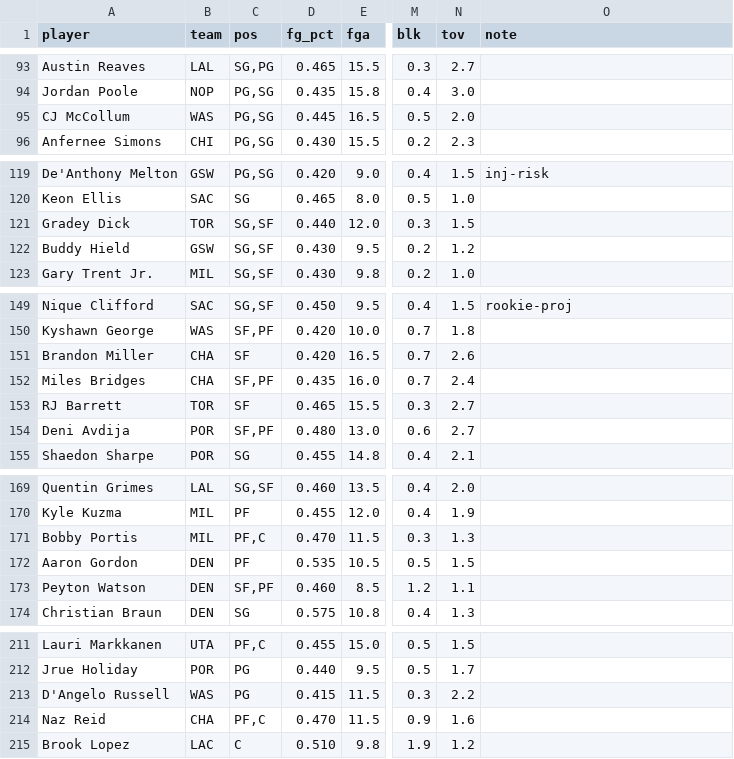
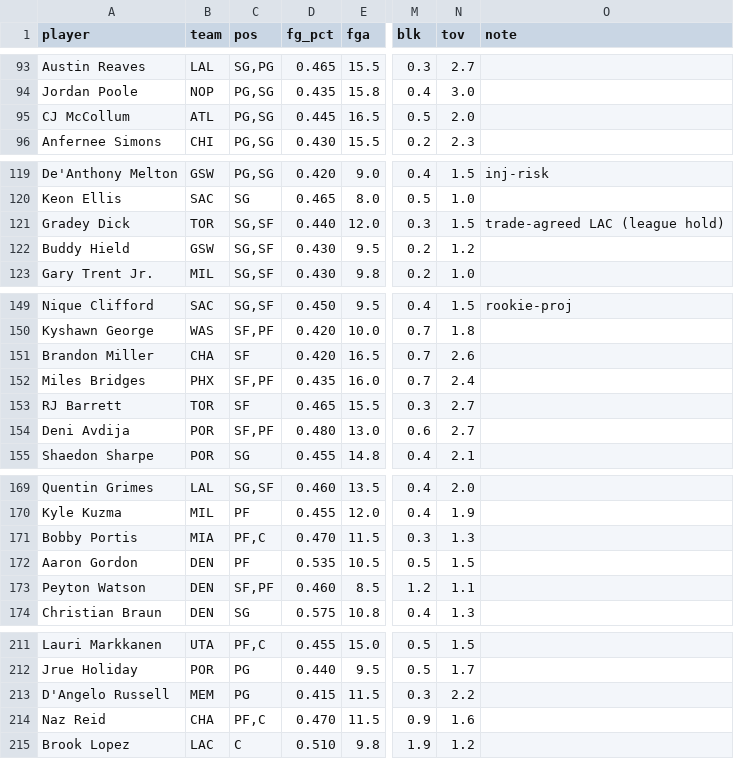
Before and after one commit to nic095layson/yahoo-fantasy-basketball, a CSV file: data/players.csv, drawn as a sheet; only a part is shown, gaps mark what is left out; the diff covers the shown part only; the diff names each change by its address in the sheet, - before the commit and + after, or states it on an @@ line.

```diff
--- a/data/players.csv
+++ b/data/players.csv
-B95 (team): WAS
+B95 (team): ATL
-O121 (note): (empty)
+O121 (note): trade-agreed LAC (league hold)
-B152 (team): CHA
+B152 (team): PHX
-B171 (team): MIL
+B171 (team): MIA
-B213 (team): WAS
+B213 (team): MEM
```
Also changed, not shown: 16 edited cells elsewhere in this file, 1 other file.
